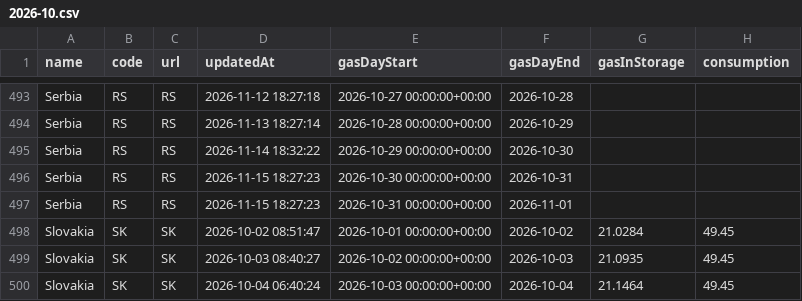
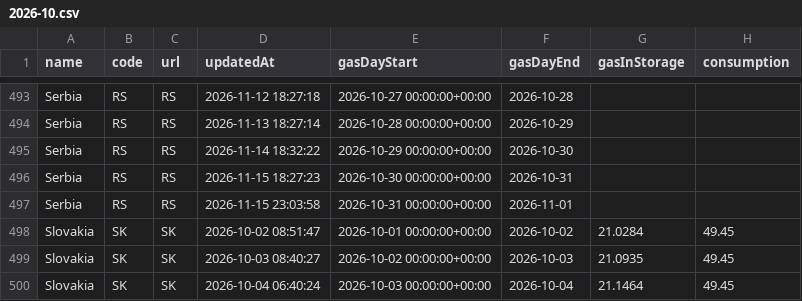
Before and after one commit to Jstavik/pp-dashboard, a CSV file: data/history/gie_all_storage/2026-10.csv, drawn as a sheet; only a part is shown, gaps mark what is left out; the diff names each change by its address in the sheet, - before the commit and + after, or states it on an @@ line.

```diff
--- a/data/history/gie_all_storage/2026-10.csv
+++ b/data/history/gie_all_storage/2026-10.csv
-D497 (updatedAt): 2026-11-15 18:27:23
+D497 (updatedAt): 2026-11-15 23:03:58
```
Also changed, not shown: data/history/gie_all_storage/2026-11.csv, 34 other files.
